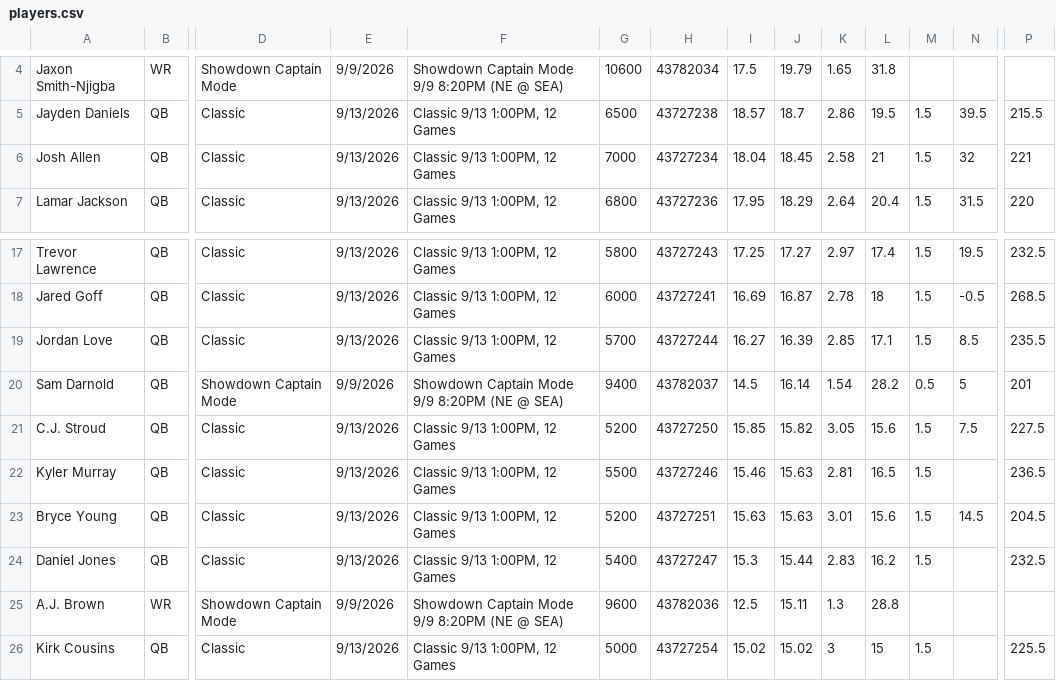
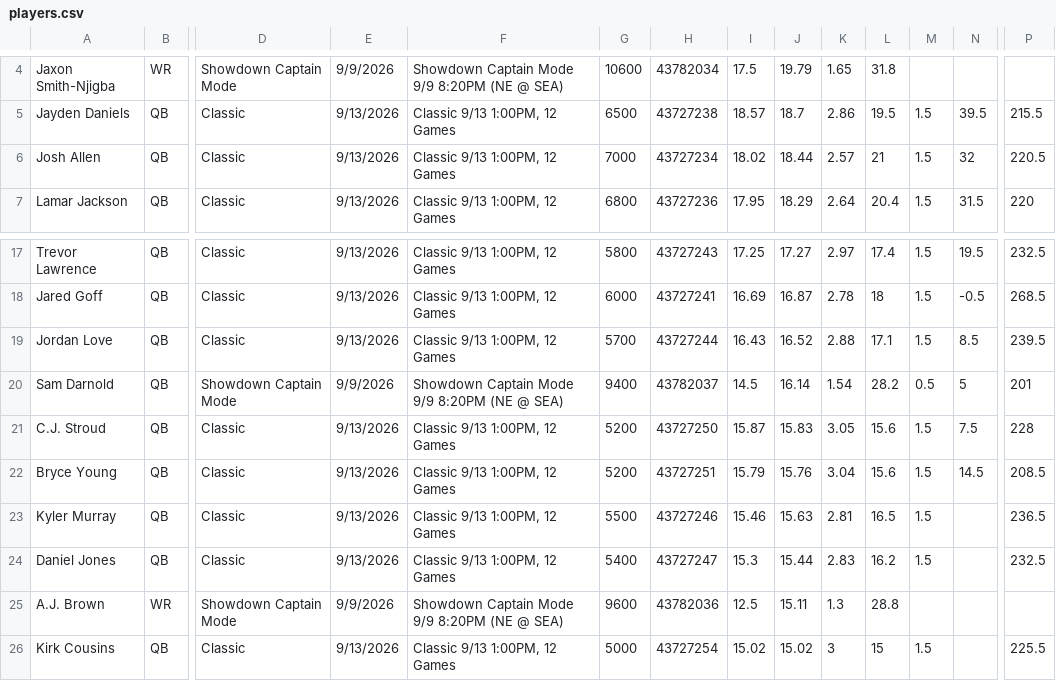
Before and after one commit to 925Sports/925Sports-nfl-dfs-data, a CSV file: players.csv, drawn as a sheet; only a part is shown, gaps mark what is left out; removed rows and columns are numbered as before the commit, all else as after; rows hold the shown columns only; the diff names each change by its address in the sheet, - before the commit and + after, or states it on an @@ line.

```diff
--- a/players.csv
+++ b/players.csv
-I6: 18.04
+I6: 18.02
-J6: 18.45
+J6: 18.44
-K6: 2.58
+K6: 2.57
-P6: 221
+P6: 220.5
-I19: 16.27
+I19: 16.43
-J19: 16.39
+J19: 16.52
-K19: 2.85
+K19: 2.88
-P19: 235.5
+P19: 239.5
-I21: 15.85
+I21: 15.87
-J21: 15.82
+J21: 15.83
-P21: 227.5
+P21: 228
+row 22: Bryce Young | QB | Classic | 9/13/2026 | Classic 9/13 1:00PM, 12 Games | 5200 | 43727251 | 15.79 | 15.76 | 3.04 | 15.6 | 1.5 | 14.5 | 208.5
-row 23: Bryce Young | QB | Classic | 9/13/2026 | Classic 9/13 1:00PM, 12 Games | 5200 | 43727251 | 15.63 | 15.63 | 3.01 | 15.6 | 1.5 | 14.5 | 204.5
```
Also changed, not shown: final.csv.
